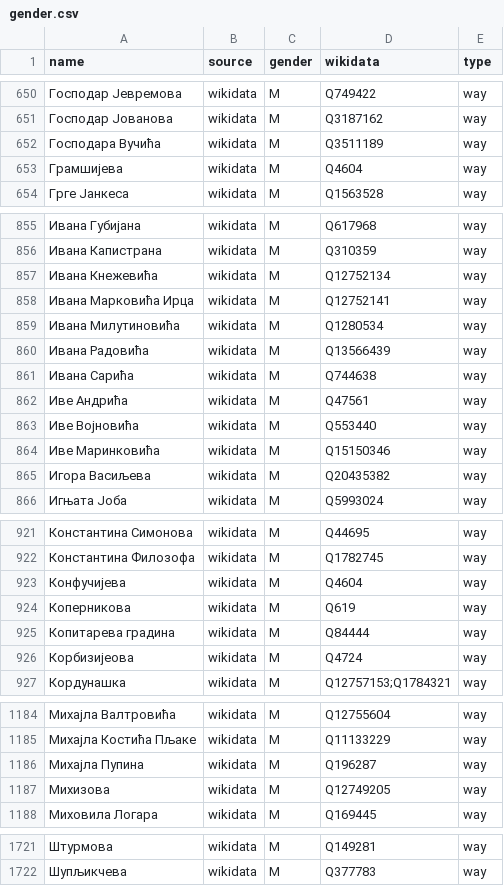
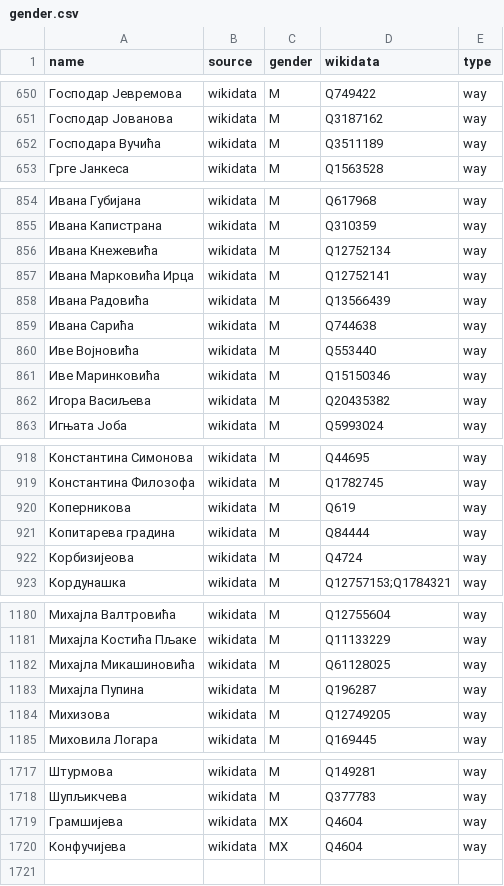
Before and after one commit to EqualStreetNames/equalstreetnames-belgrade, a CSV file: data/gender.csv, drawn as a sheet; only a part is shown, gaps mark what is left out; the diff covers the shown part only.

```diff
--- a/data/gender.csv
+++ b/data/gender.csv
@@ -652,3 +652,2 @@ name,source,gender,wikidata,type
 "Господара Вучића",wikidata,M,Q3511189,way
-Грамшијева,wikidata,M,Q4604,way
 "Грге Јанкеса",wikidata,M,Q1563528,way
@@ -858,6 +857,4 @@ name,source,gender,wikidata,type
 "Ивана Марковића Ирца",wikidata,M,Q12752141,way
-"Ивана Милутиновића",wikidata,M,Q1280534,way
 "Ивана Радовића",wikidata,M,Q13566439,way
 "Ивана Сарића",wikidata,M,Q744638,way
-"Иве Андрића",wikidata,M,Q47561,way
 "Иве Војновића",wikidata,M,Q553440,way
@@ -922,3 +919,2 @@ name,source,gender,wikidata,type
 "Константина Филозофа",wikidata,M,Q1782745,way
-Конфучијева,wikidata,M,Q4604,way
 Коперникова,wikidata,M,Q619,way
@@ -1185,2 +1181,3 @@ name,source,gender,wikidata,type
 "Михајла Костића Пљаке",wikidata,M,Q11133229,way
+"Михајла Микашиновића",wikidata,M,Q61128025,way
 "Михајла Пупина",wikidata,M,Q196287,way
@@ -1722 +1718,3 @@ name,source,gender,wikidata,type
 Шупљикчева,wikidata,M,Q377783,way
+Грамшијева,wikidata,MX,Q4604,way
+Конфучијева,wikidata,MX,Q4604,way
```
Also changed, not shown: 1 removed row elsewhere in this file, data/other.csv, 4 other files.
